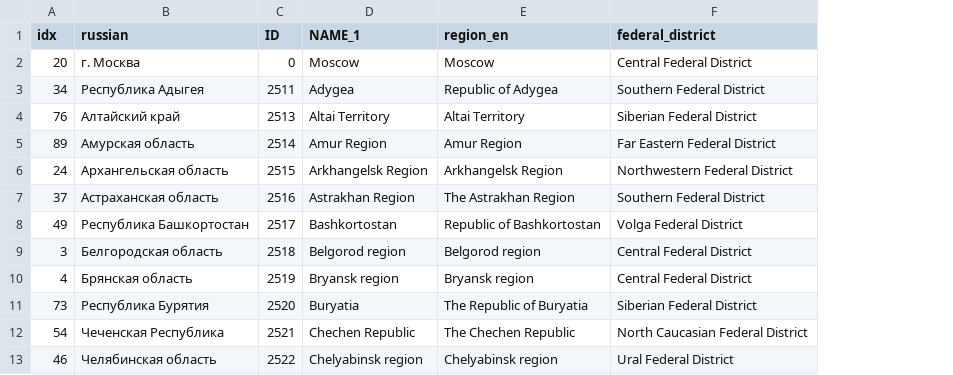
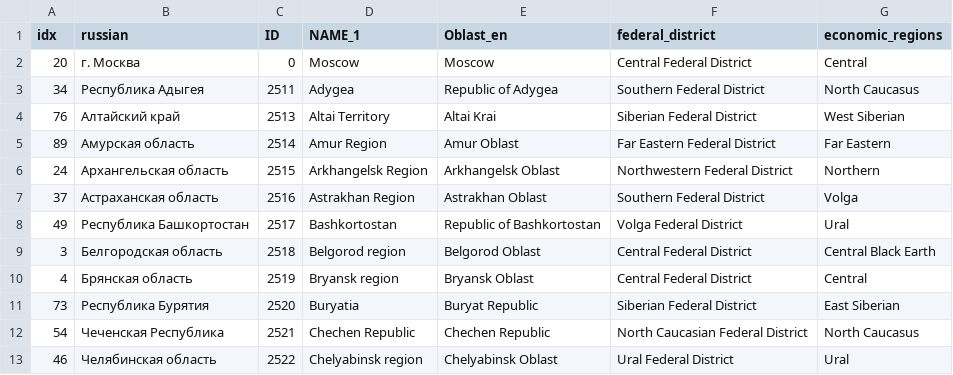
Before and after one commit to muuankarski/data, a CSV file: russia/regionkey.csv, drawn as a sheet; only a part is shown; removed rows and columns are numbered as before the commit, all else as after; the diff names each change by its address in the sheet, - before the commit and + after, or states it on an @@ line.

Commit message:
economic region column added, region_en names fixed to match English names in wikipedia

```diff
--- a/russia/regionkey.csv
+++ b/russia/regionkey.csv
-column E (region_en), rows 2-13: Moscow | Republic of Adygea | Altai Territory | Amur Region | Arkhangelsk Region | The Astrakhan Region | Republic of Bashkortostan | Belgorod region | Bryansk region | The Republic of Buryatia | The Chechen Republic | Chelyabinsk region
+column E (Oblast_en), rows 2-13: Moscow | Republic of Adygea | Altai Krai | Amur Oblast | Arkhangelsk Oblast | Astrakhan Oblast | Republic of Bashkortostan | Belgorod Oblast | Bryansk Oblast | Buryat Republic | Chechen Republic | Chelyabinsk Oblast
+column G (economic_regions), rows 2-13: Central | North Caucasus | West Siberian | Far Eastern | Northern | Volga | Ural | Central Black Earth | Central | East Siberian | North Caucasus | Ural
```
